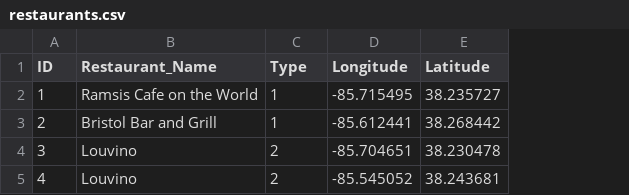
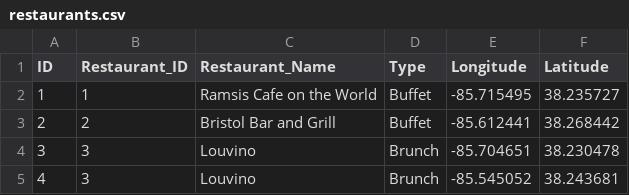
Before and after one commit to cjdavis417/BLRestaurants, a CSV file: BLRestaurants/restaurants.csv, drawn as a sheet; addresses are those after the commit; the diff names each change by its address in the sheet, - before the commit and + after, or states it on an @@ line.

```diff
--- a/BLRestaurants/restaurants.csv
+++ b/BLRestaurants/restaurants.csv
+column B (Restaurant_ID), rows 2-5: 1 | 2 | 3 | 3
-D2:D3 (Type): 1
+D2:D3 (Type): Buffet
-D4:D5 (Type): 2
+D4:D5 (Type): Brunch
```
Also changed, not shown: 2 other files.
